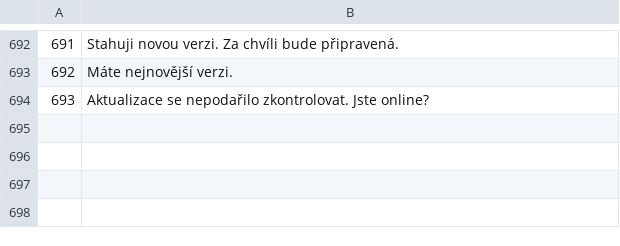
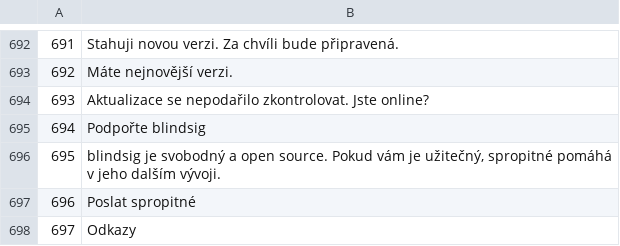
Before and after one commit to Random21m/blindsig, a TSV file: tools/i18n/tr/cs.tsv, drawn as a sheet; only a part is shown, gaps mark what is left out; the diff names each change by its address in the sheet, - before the commit and + after, or states it on an @@ line.

```diff
--- a/tools/i18n/tr/cs.tsv
+++ b/tools/i18n/tr/cs.tsv
+row 695: 694 | Podpořte blindsig
+row 696: 695 | blindsig je svobodný a open source. Pokud vám je užitečný, spropitné pomáhá v jeho dalším vývoji.
+row 697: 696 | Poslat spropitné
+row 698: 697 | Odkazy
```
Also changed, not shown: tools/i18n/tr/ar.tsv, tools/i18n/tr/el.tsv, 43 other files.
